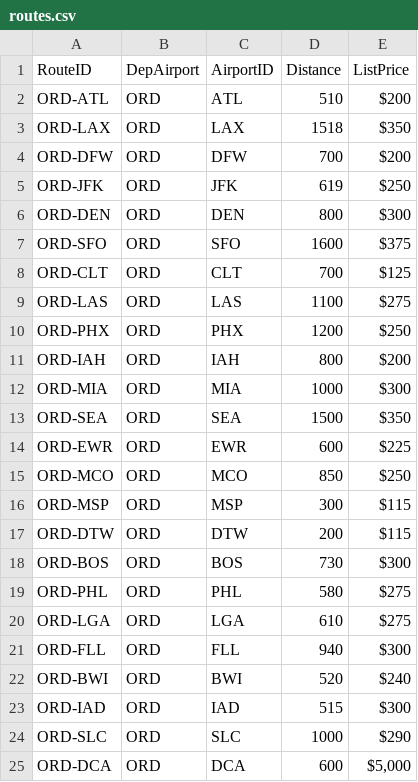
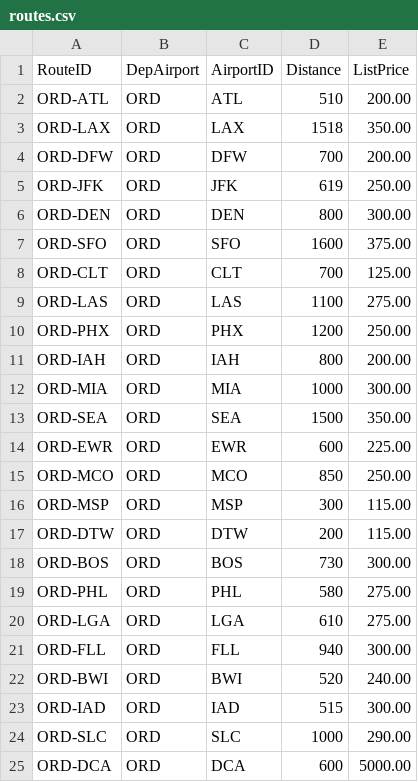
Before and after one commit to dennislamcv1/DAPPWC, a CSV file: Effective Business Presentations with Powerpoint/routes.csv, drawn as a sheet.

```diff
--- a/Effective Business Presentations with Powerpoint/routes.csv
+++ b/Effective Business Presentations with Powerpoint/routes.csv
@@ -1,25 +1,25 @@
 RouteID,DepAirport,AirportID,Distance,ListPrice
-ORD-ATL,ORD,ATL,510, $200
-ORD-LAX,ORD,LAX,1518, $350
-ORD-DFW,ORD,DFW,700, $200
-ORD-JFK,ORD,JFK,619, $250
-ORD-DEN,ORD,DEN,800, $300
-ORD-SFO,ORD,SFO,1600, $375
-ORD-CLT,ORD,CLT,700, $125
-ORD-LAS,ORD,LAS,1100, $275
-ORD-PHX,ORD,PHX,1200, $250
-ORD-IAH,ORD,IAH,800, $200
-ORD-MIA,ORD,MIA,1000, $300
-ORD-SEA,ORD,SEA,1500, $350
-ORD-EWR,ORD,EWR,600, $225
-ORD-MCO,ORD,MCO,850, $250
-ORD-MSP,ORD,MSP,300, $115
-ORD-DTW,ORD,DTW,200, $115
-ORD-BOS,ORD,BOS,730, $300
-ORD-PHL,ORD,PHL,580, $275
-ORD-LGA,ORD,LGA,610, $275
-ORD-FLL,ORD,FLL,940, $300
-ORD-BWI,ORD,BWI,520, $240
-ORD-IAD,ORD,IAD,515, $300
-ORD-SLC,ORD,SLC,1000, $290
-ORD-DCA,ORD,DCA,600," $5,000 "
+ORD-ATL,ORD,ATL,510,200.00
+ORD-LAX,ORD,LAX,1518,350.00
+ORD-DFW,ORD,DFW,700,200.00
+ORD-JFK,ORD,JFK,619,250.00
+ORD-DEN,ORD,DEN,800,300.00
+ORD-SFO,ORD,SFO,1600,375.00
+ORD-CLT,ORD,CLT,700,125.00
+ORD-LAS,ORD,LAS,1100,275.00
+ORD-PHX,ORD,PHX,1200,250.00
+ORD-IAH,ORD,IAH,800,200.00
+ORD-MIA,ORD,MIA,1000,300.00
+ORD-SEA,ORD,SEA,1500,350.00
+ORD-EWR,ORD,EWR,600,225.00
+ORD-MCO,ORD,MCO,850,250.00
+ORD-MSP,ORD,MSP,300,115.00
+ORD-DTW,ORD,DTW,200,115.00
+ORD-BOS,ORD,BOS,730,300.00
+ORD-PHL,ORD,PHL,580,275.00
+ORD-LGA,ORD,LGA,610,275.00
+ORD-FLL,ORD,FLL,940,300.00
+ORD-BWI,ORD,BWI,520,240.00
+ORD-IAD,ORD,IAD,515,300.00
+ORD-SLC,ORD,SLC,1000,290.00
+ORD-DCA,ORD,DCA,600,5000.00
```
Also changed, not shown: Effective Business Presentations with Powerpoint/aircraft.csv, 14 other files.
